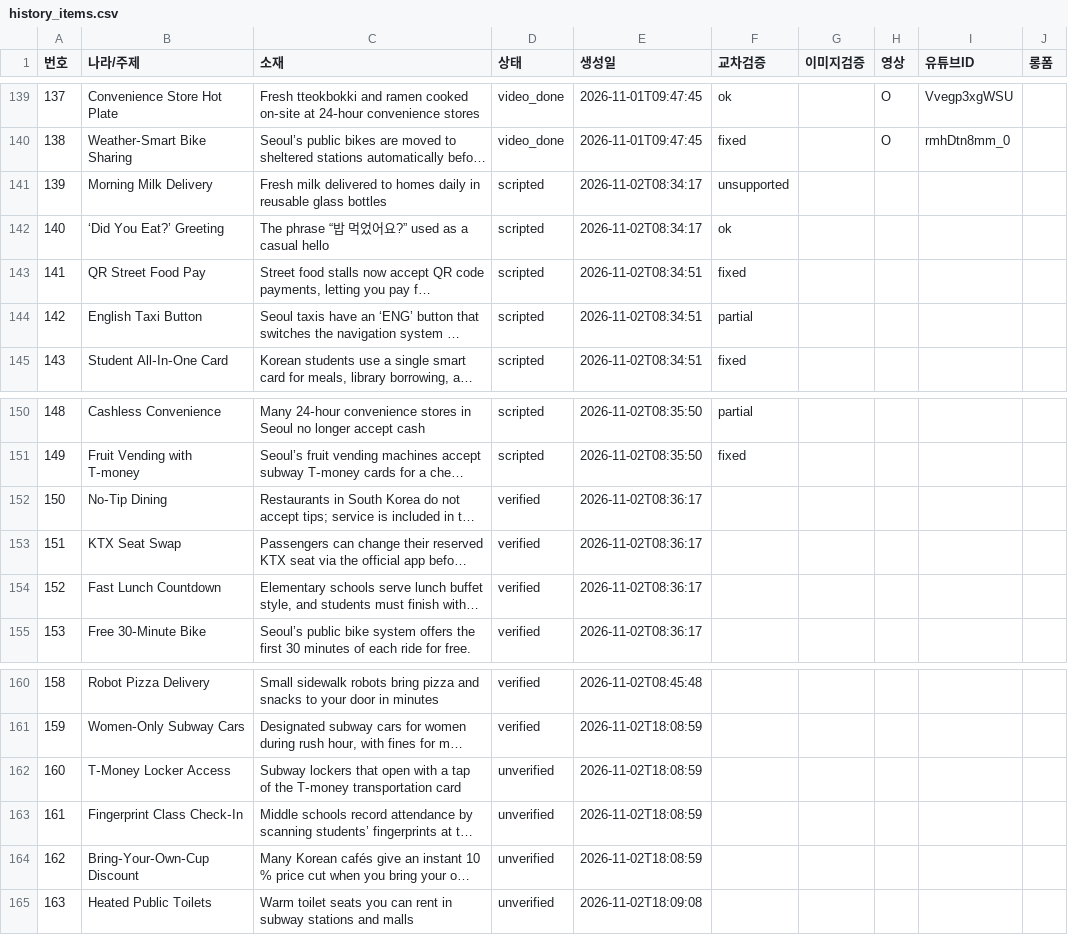
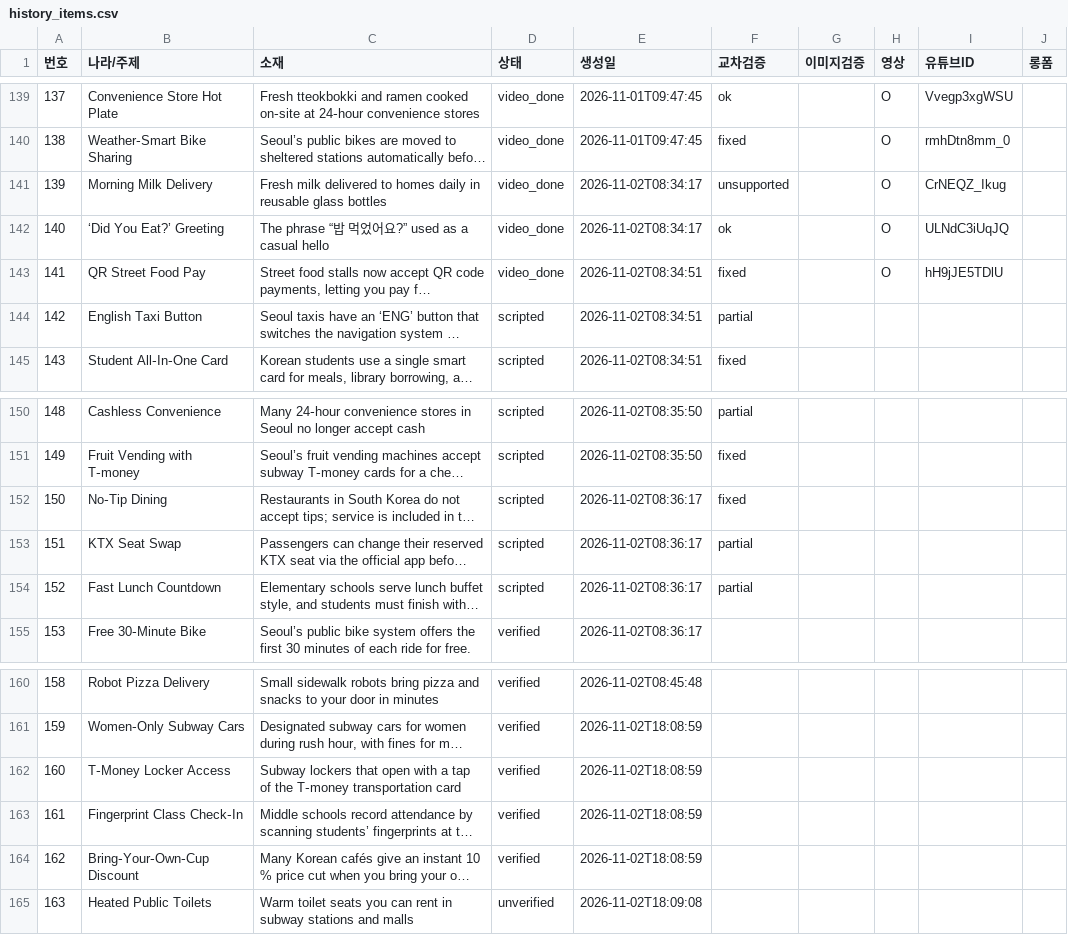
Before and after one commit to gonmau/shortsEN, a CSV file: history_items.csv, drawn as a sheet; only a part is shown, gaps mark what is left out; long unchanged cells end in …; the diff names each change by its address in the sheet, - before the commit and + after, or states it on an @@ line.

Commit message:
chore: run history [skip ci]

```diff
--- a/history_items.csv
+++ b/history_items.csv
-D141:D143 (상태): scripted
+D141:D143 (상태): video_done
-H141:H143 (영상): (empty)
+H141:H143 (영상): O
-I141 (유튜브ID): (empty)
+I141 (유튜브ID): CrNEQZ_Ikug
-I142 (유튜브ID): (empty)
+I142 (유튜브ID): ULNdC3iUqJQ
-I143 (유튜브ID): (empty)
+I143 (유튜브ID): hH9jJE5TDlU
-D152:D154 (상태): verified
+D152:D154 (상태): scripted
-F152 (교차검증): (empty)
+F152 (교차검증): fixed
-F153:F154 (교차검증): (empty)
+F153:F154 (교차검증): partial
-D162:D164 (상태): unverified
+D162:D164 (상태): verified
```
Also changed, not shown: 2 other files.
